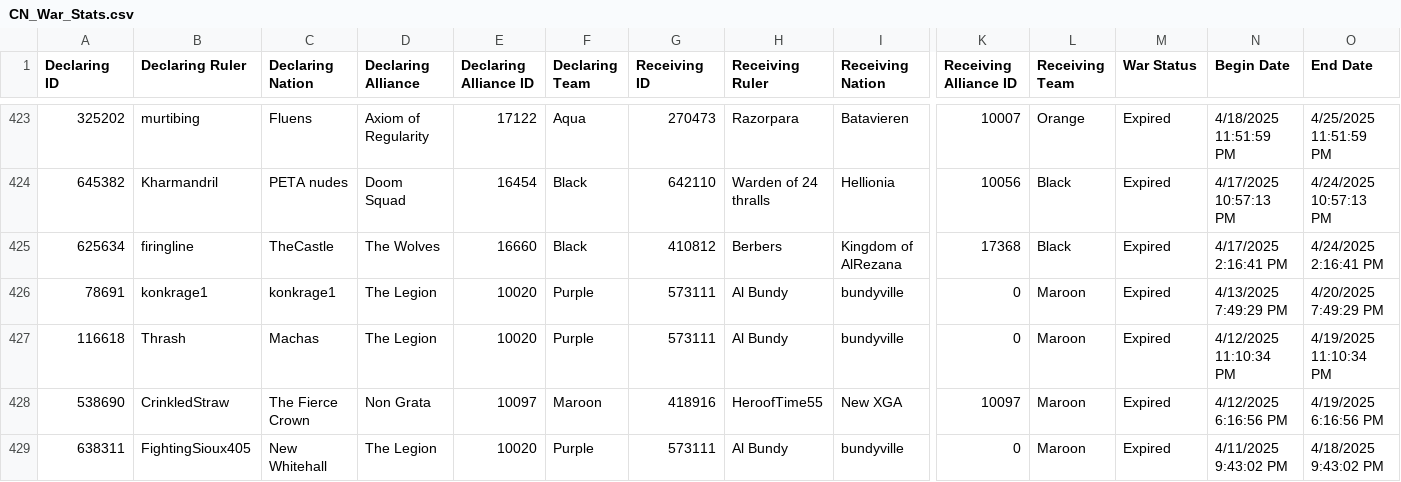
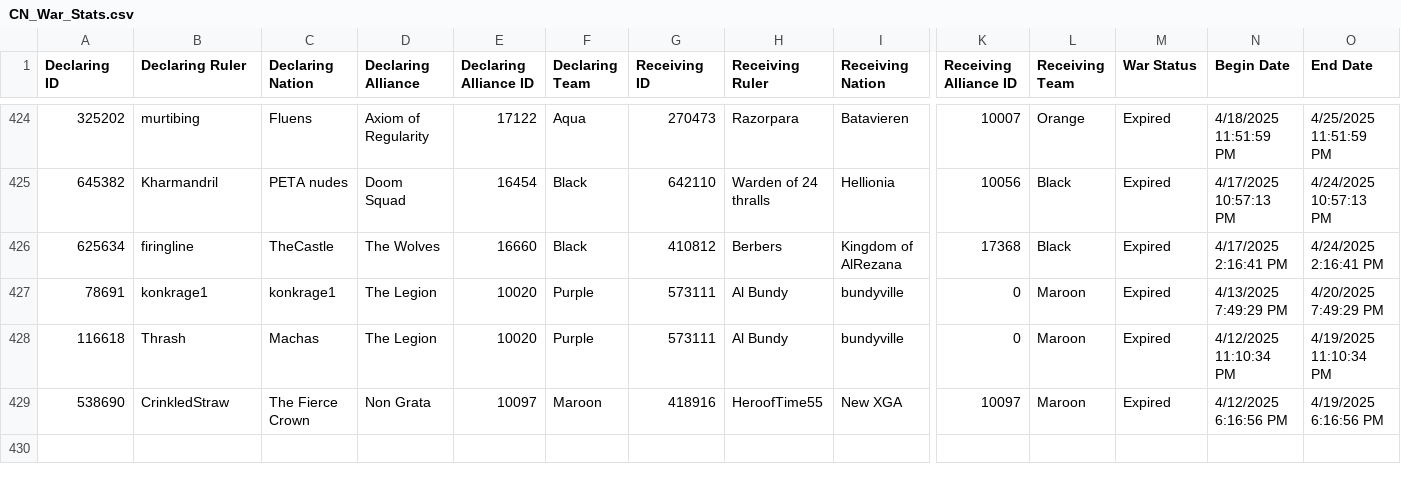
Before and after one commit to oh-ari/oh-ari.github.io, a CSV file: daily/CN_War_Stats.csv, drawn as a sheet; only a part is shown, gaps mark what is left out; removed rows and columns are numbered as before the commit, all else as after; rows hold the shown columns only; the diff covers the shown part only; the diff names each change by its address in the sheet, - before the commit and + after, or states it on an @@ line.

```diff
--- a/daily/CN_War_Stats.csv
+++ b/daily/CN_War_Stats.csv
-row 429: 638311 | FightingSioux405 | New Whitehall | The Legion | 10020 | Purple | 573111 | Al Bundy | bundyville | 0 | Maroon | Expired | 4/11/2025 9:43:02 PM | 4/18/2025 9:43:02 PM
```
Also changed, not shown: 1 added row and 42 edited cells elsewhere in this file, daily/CN_Alliance_Stats.csv, daily/CN_Foreign_Aid.csv, 3 other files.
